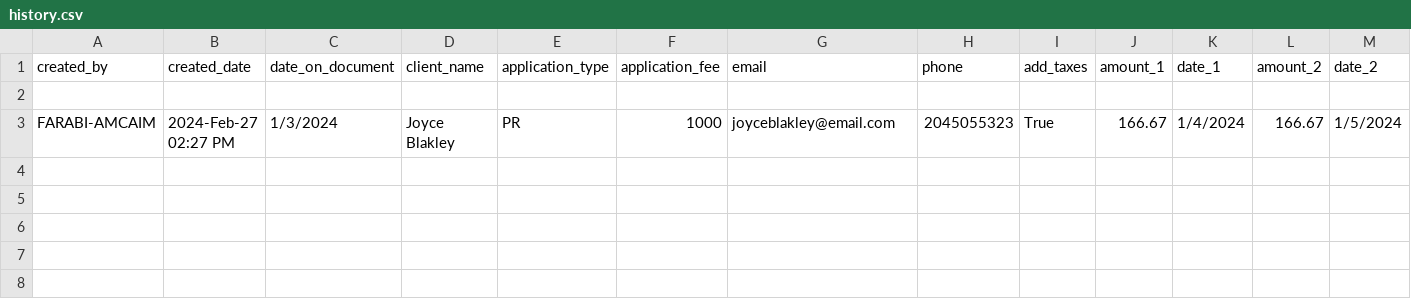
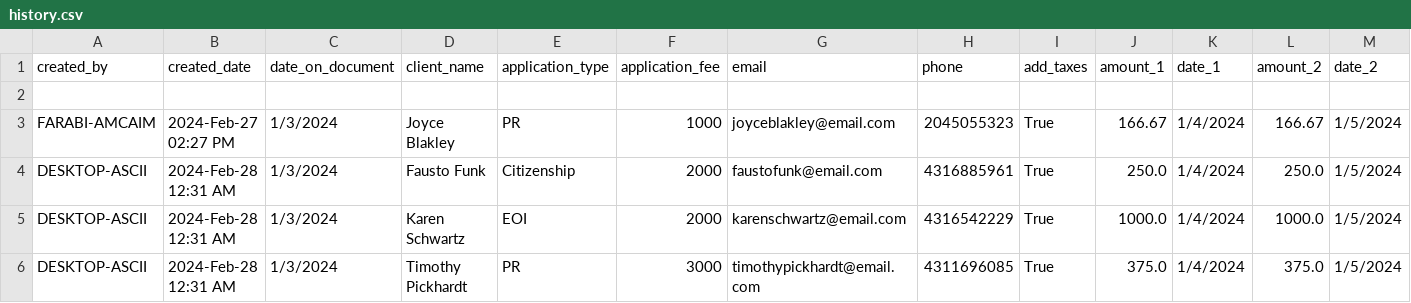
Before and after one commit to FarabiHussain/RetAG, a CSV file: logs/history.csv, drawn as a sheet; only a part is shown; rows hold the shown columns only; the diff names each change by its address in the sheet, - before the commit and + after, or states it on an @@ line.

```diff
--- a/logs/history.csv
+++ b/logs/history.csv
+row 4: DESKTOP-ASCII | 2024-Feb-28 12:31 AM | 1/3/2024 | Fausto Funk | Citizenship | 2000 | faustofunk@email.com | 4316885961 | True | 250.0 | 1/4/2024 | 250.0 | 1/5/2024
+row 5: DESKTOP-ASCII | 2024-Feb-28 12:31 AM | 1/3/2024 | Karen Schwartz | EOI | 2000 | karenschwartz@email.com | 4316542229 | True | 1000.0 | 1/4/2024 | 1000.0 | 1/5/2024
+row 6: DESKTOP-ASCII | 2024-Feb-28 12:31 AM | 1/3/2024 | Timothy Pickhardt | PR | 3000 | timothypickhardt@email.com | 4311696085 | True | 375.0 | 1/4/2024 | 375.0 | 1/5/2024
```
Also changed, not shown: 1 other file.
